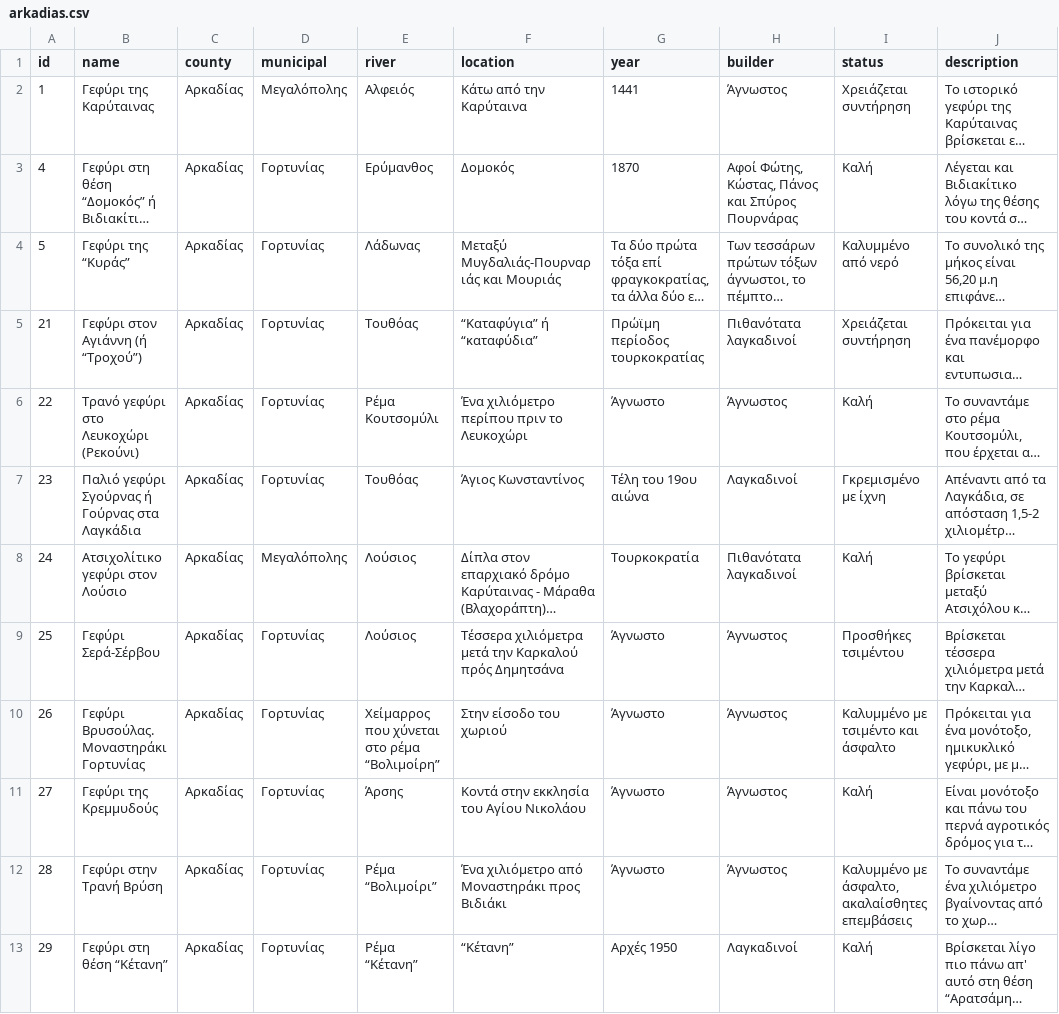
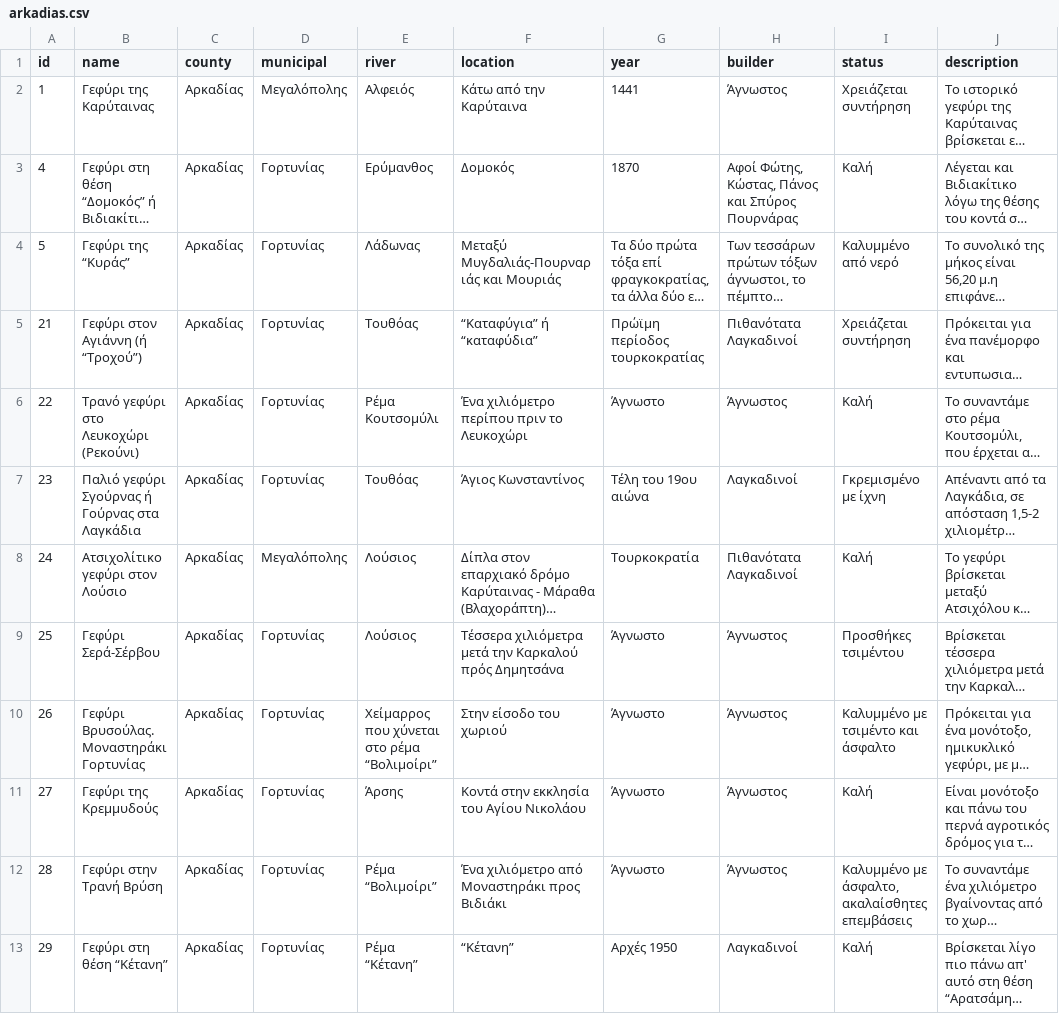
Before and after one commit to nikoscham/agpelop-website, a CSV file: archive-data/arkadias.csv, drawn as a sheet; only a part is shown; long unchanged cells end in …; the diff names each change by its address in the sheet, - before the commit and + after, or states it on an @@ line.

Commit message:
Unify Βολιμοίρι spelling and capitalise Λαγκαδινοί in builders

```diff
--- a/archive-data/arkadias.csv
+++ b/archive-data/arkadias.csv
-H5 (builder): Πιθανότατα λαγκαδινοί
+H5 (builder): Πιθανότατα Λαγκαδινοί
-H8 (builder): Πιθανότατα λαγκαδινοί
+H8 (builder): Πιθανότατα Λαγκαδινοί
-E10 (river): Χείμαρρος που χύνεται στο ρέμα “Βολιμοίρη”
+E10 (river): Χείμαρρος που χύνεται στο ρέμα “Βολιμοίρι”
```
Also changed, not shown: archive-data/ileias.csv.
